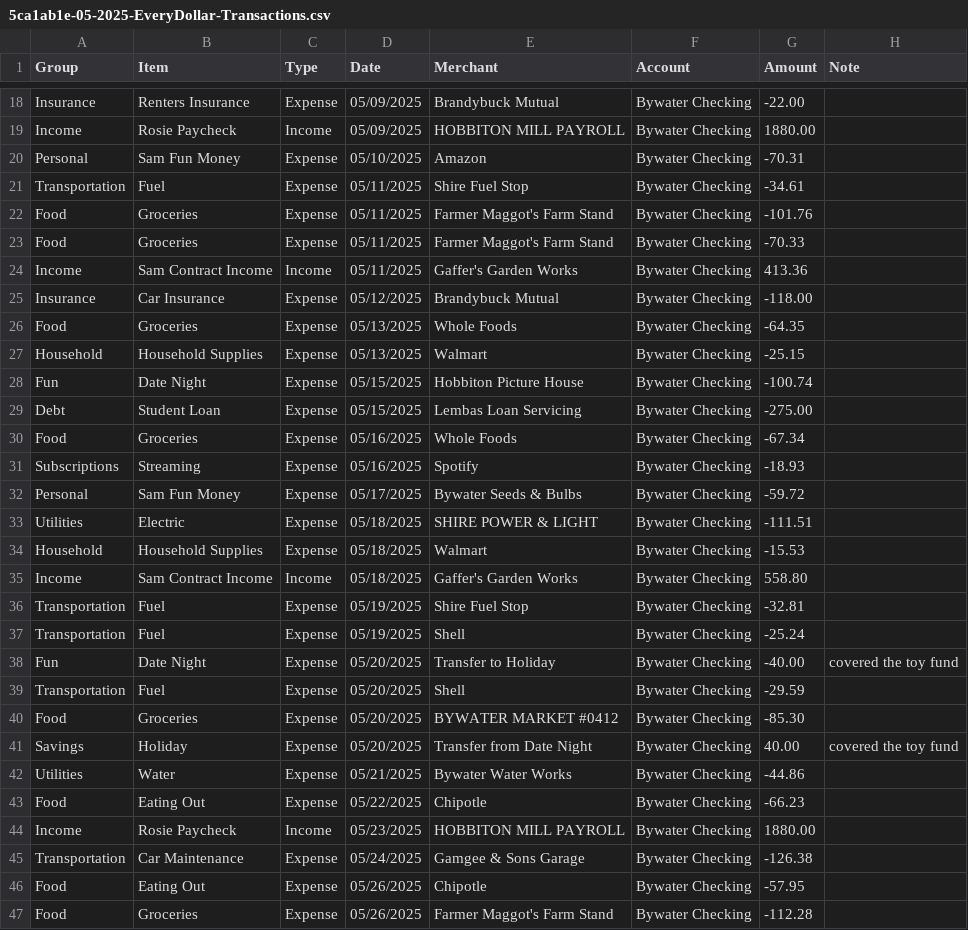
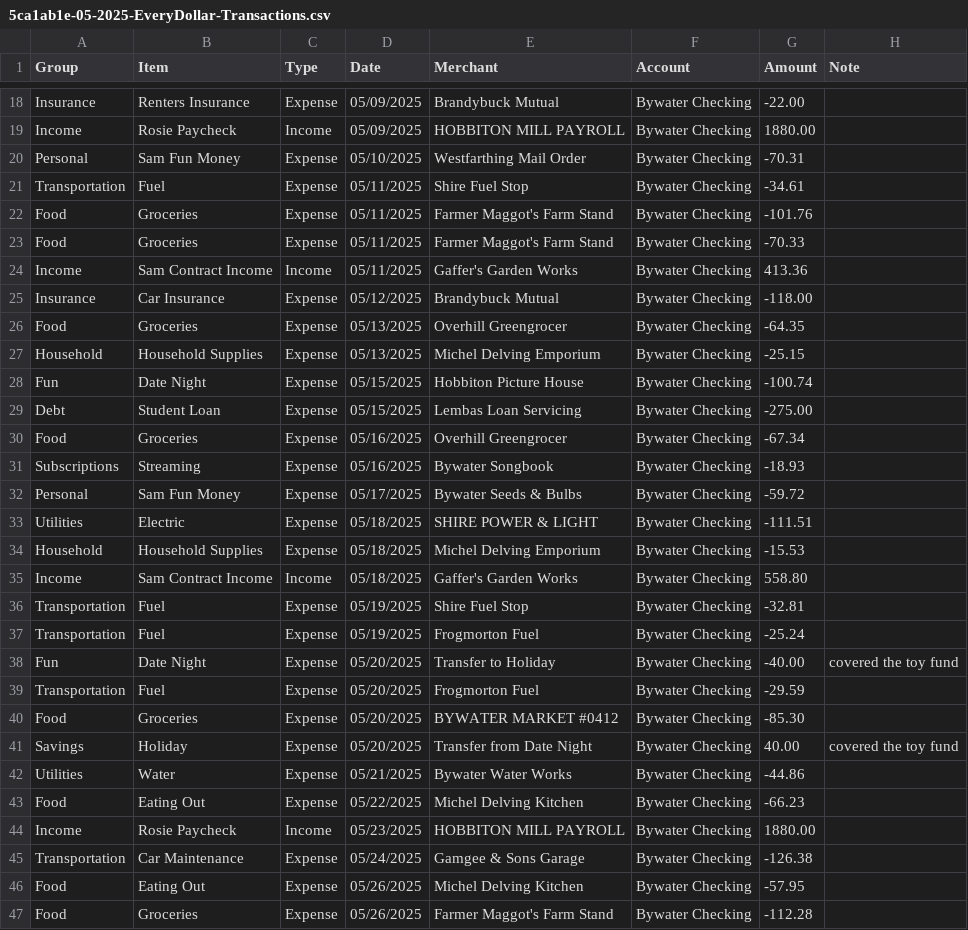
Before and after one commit to JKBeeman92/household-ledger, a CSV file: examples/sample-household/5ca1ab1e-05-2025-EveryDollar-Transactions.csv, drawn as a sheet; only a part is shown, gaps mark what is left out; the diff covers the shown part only.

```diff
--- a/examples/sample-household/5ca1ab1e-05-2025-EveryDollar-Transactions.csv
+++ b/examples/sample-household/5ca1ab1e-05-2025-EveryDollar-Transactions.csv
@@ -19,3 +19,3 @@ Insurance,Renters Insurance,Expense,05/09/2025,Brandybuck Mutual,Bywater Checkin
 Income,Rosie Paycheck,Income,05/09/2025,HOBBITON MILL PAYROLL,Bywater Checking,1880.00,
-Personal,Sam Fun Money,Expense,05/10/2025,Amazon,Bywater Checking,-70.31,
+Personal,Sam Fun Money,Expense,05/10/2025,Westfarthing Mail Order,Bywater Checking,-70.31,
 Transportation,Fuel,Expense,05/11/2025,Shire Fuel Stop,Bywater Checking,-34.61,
@@ -25,16 +25,16 @@ Income,Sam Contract Income,Income,05/11/2025,Gaffer's Garden Works,Bywater Check
 Insurance,Car Insurance,Expense,05/12/2025,Brandybuck Mutual,Bywater Checking,-118.00,
-Food,Groceries,Expense,05/13/2025,Whole Foods,Bywater Checking,-64.35,
-Household,Household Supplies,Expense,05/13/2025,Walmart,Bywater Checking,-25.15,
+Food,Groceries,Expense,05/13/2025,Overhill Greengrocer,Bywater Checking,-64.35,
+Household,Household Supplies,Expense,05/13/2025,Michel Delving Emporium,Bywater Checking,-25.15,
 Fun,Date Night,Expense,05/15/2025,Hobbiton Picture House,Bywater Checking,-100.74,
 Debt,Student Loan,Expense,05/15/2025,Lembas Loan Servicing,Bywater Checking,-275.00,
-Food,Groceries,Expense,05/16/2025,Whole Foods,Bywater Checking,-67.34,
-Subscriptions,Streaming,Expense,05/16/2025,Spotify,Bywater Checking,-18.93,
+Food,Groceries,Expense,05/16/2025,Overhill Greengrocer,Bywater Checking,-67.34,
+Subscriptions,Streaming,Expense,05/16/2025,Bywater Songbook,Bywater Checking,-18.93,
 Personal,Sam Fun Money,Expense,05/17/2025,Bywater Seeds & Bulbs,Bywater Checking,-59.72,
 Utilities,Electric,Expense,05/18/2025,SHIRE POWER & LIGHT,Bywater Checking,-111.51,
-Household,Household Supplies,Expense,05/18/2025,Walmart,Bywater Checking,-15.53,
+Household,Household Supplies,Expense,05/18/2025,Michel Delving Emporium,Bywater Checking,-15.53,
 Income,Sam Contract Income,Income,05/18/2025,Gaffer's Garden Works,Bywater Checking,558.80,
 Transportation,Fuel,Expense,05/19/2025,Shire Fuel Stop,Bywater Checking,-32.81,
-Transportation,Fuel,Expense,05/19/2025,Shell,Bywater Checking,-25.24,
+Transportation,Fuel,Expense,05/19/2025,Frogmorton Fuel,Bywater Checking,-25.24,
 Fun,Date Night,Expense,05/20/2025,Transfer to Holiday,Bywater Checking,-40.00,covered the toy fund
-Transportation,Fuel,Expense,05/20/2025,Shell,Bywater Checking,-29.59,
+Transportation,Fuel,Expense,05/20/2025,Frogmorton Fuel,Bywater Checking,-29.59,
 Food,Groceries,Expense,05/20/2025,BYWATER MARKET #0412,Bywater Checking,-85.30,
@@ -42,6 +42,6 @@ Savings,Holiday,Expense,05/20/2025,Transfer from Date Night,Bywater Checking,40.
 Utilities,Water,Expense,05/21/2025,Bywater Water Works,Bywater Checking,-44.86,
-Food,Eating Out,Expense,05/22/2025,Chipotle,Bywater Checking,-66.23,
+Food,Eating Out,Expense,05/22/2025,Michel Delving Kitchen,Bywater Checking,-66.23,
 Income,Rosie Paycheck,Income,05/23/2025,HOBBITON MILL PAYROLL,Bywater Checking,1880.00,
 Transportation,Car Maintenance,Expense,05/24/2025,Gamgee & Sons Garage,Bywater Checking,-126.38,
-Food,Eating Out,Expense,05/26/2025,Chipotle,Bywater Checking,-57.95,
+Food,Eating Out,Expense,05/26/2025,Michel Delving Kitchen,Bywater Checking,-57.95,
 Food,Groceries,Expense,05/26/2025,Farmer Maggot's Farm Stand,Bywater Checking,-112.28,
```
Also changed, not shown: 7 edited cells elsewhere in this file, examples/sample-household/5ca1ab1e-01-2025-EveryDollar-Transactions.csv, examples/sample-household/5ca1ab1e-01-2026-EveryDollar-Transactions.csv, 16 other files.
